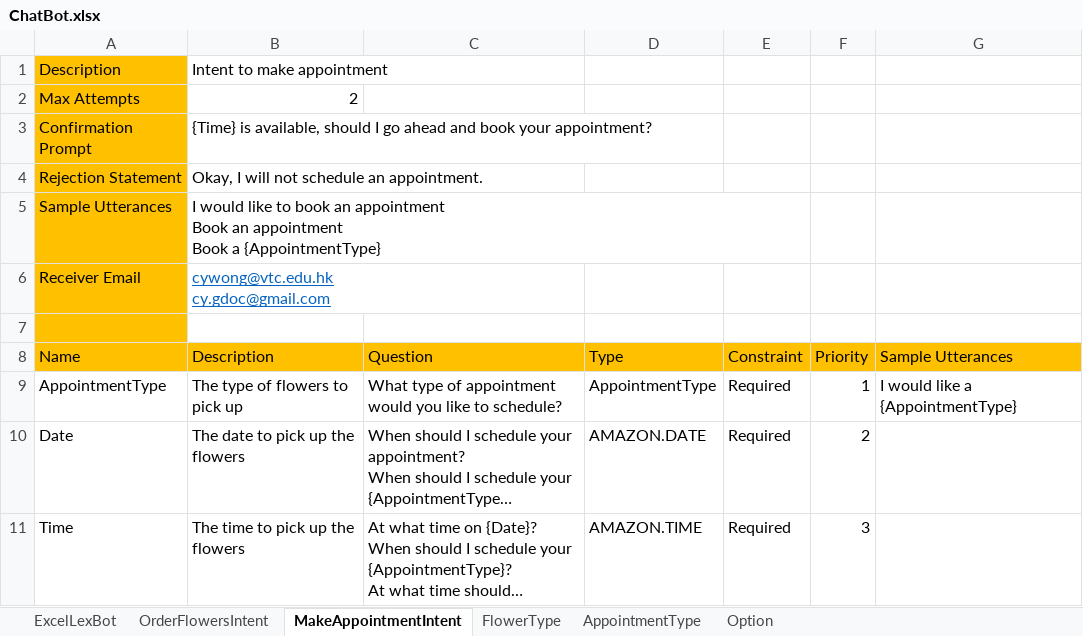
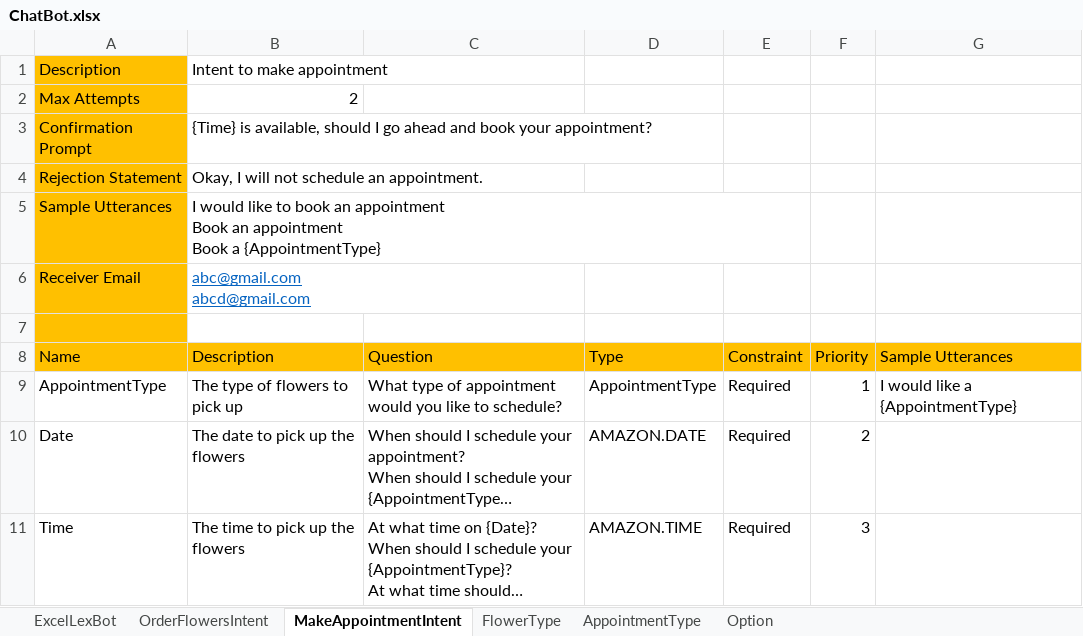
Before and after one commit to wongcyrus/ExcelLexBot, an Excel workbook: playground/ChatBot.xlsx, sheet MakeAppointmentIntent, drawn as a sheet; long unchanged cells end in …; values as stored, in another font and other column widths than the file's, no borders; ↵ is a line break in a cell; the diff names each change by its address in the sheet, - before the commit and + after, or states it on an @@ line.

Commit message:
Remove personal email.

```diff
--- a/playground/ChatBot.xlsx (sheet MakeAppointmentIntent)
+++ b/playground/ChatBot.xlsx (sheet MakeAppointmentIntent)
-B6 (Description): cywong@vtc.edu.hk ↵ cy.gdoc@gmail.com
+B6 (Description): abc@gmail.com ↵ abcd@gmail.com
```
